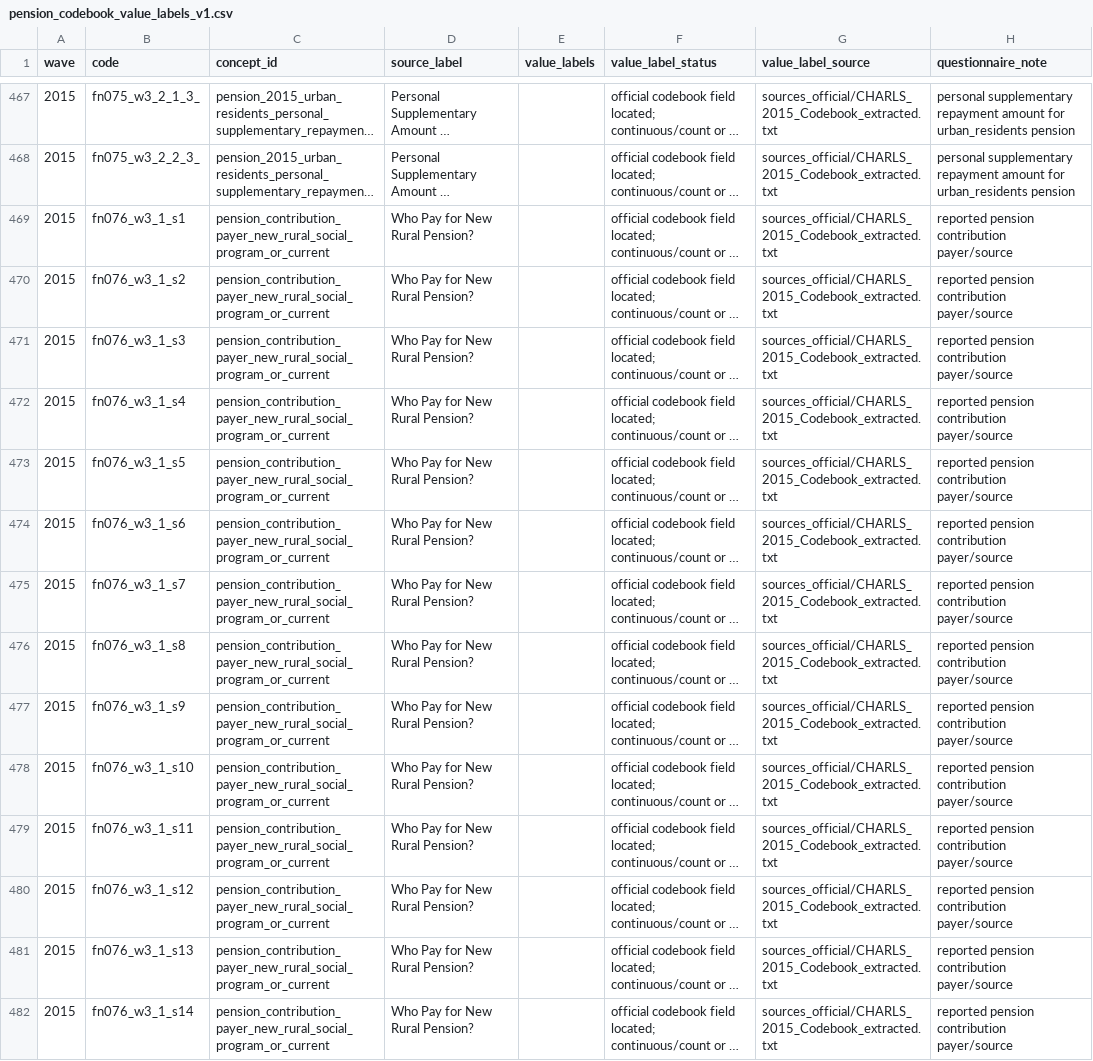
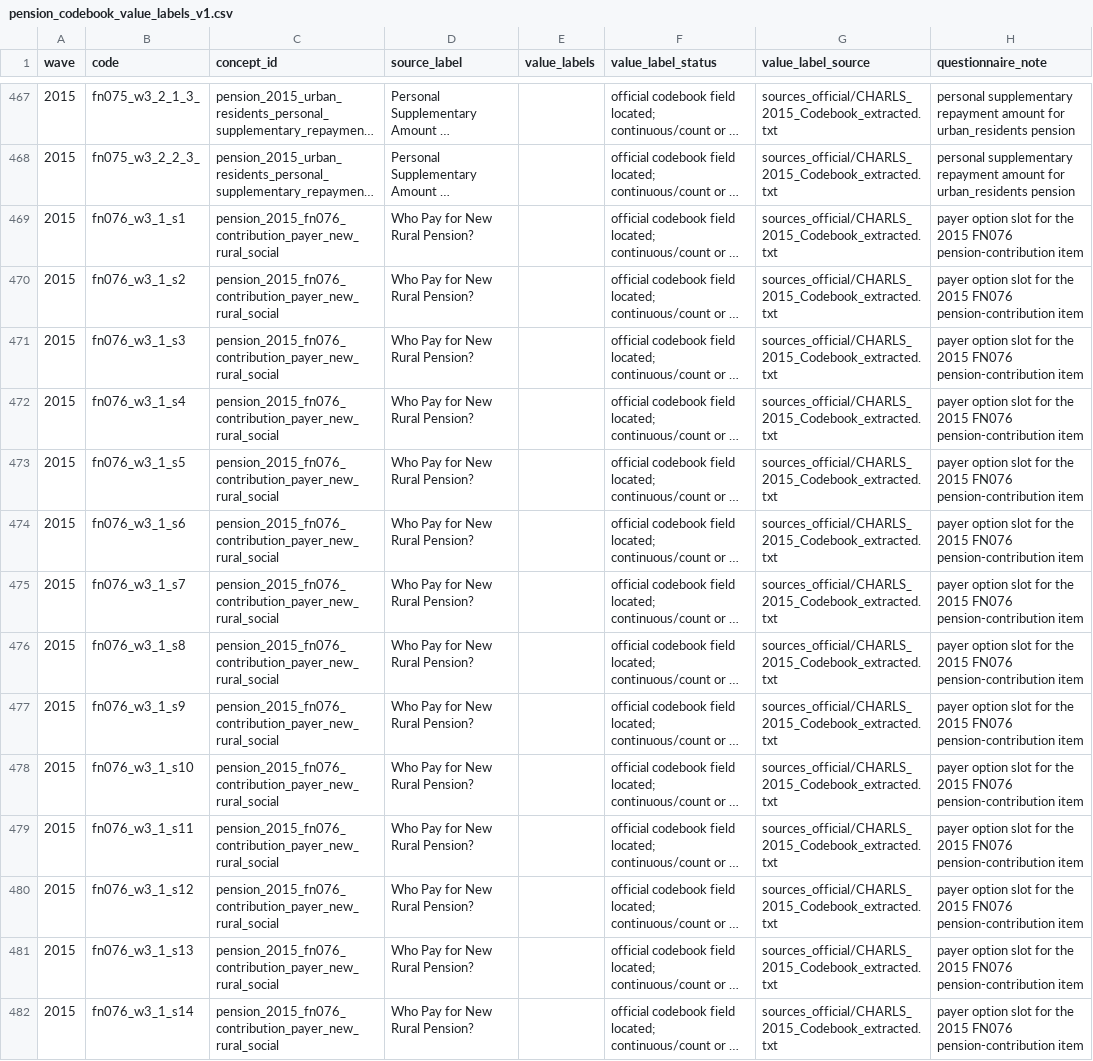
Before and after one commit to calebchu40-gif/charls-exwas-atlas, a CSV file: audit/pension_codebook_value_labels_v1.csv, drawn as a sheet; only a part is shown, gaps mark what is left out; long unchanged cells end in …; the diff covers the shown part only; the diff names each change by its address in the sheet, - before the commit and + after, or states it on an @@ line.

```diff
--- a/audit/pension_codebook_value_labels_v1.csv
+++ b/audit/pension_codebook_value_labels_v1.csv
-C469:C482 (concept_id): pension_contribution_payer_new_rural_social_program_or_current
+C469:C482 (concept_id): pension_2015_fn076_contribution_payer_new_rural_social
-H469:H482 (questionnaire_note): reported pension contribution payer/source
+H469:H482 (questionnaire_note): payer option slot for the 2015 FN076 pension-contribution item
```
Also changed, not shown: 1 added row, 1 removed row and 152 edited cells elsewhere in this file, audit/candidate_concept_category_counts_v1.csv, audit/ep_candidate_pair_wave_coverage_v1.csv, 25 other files.
